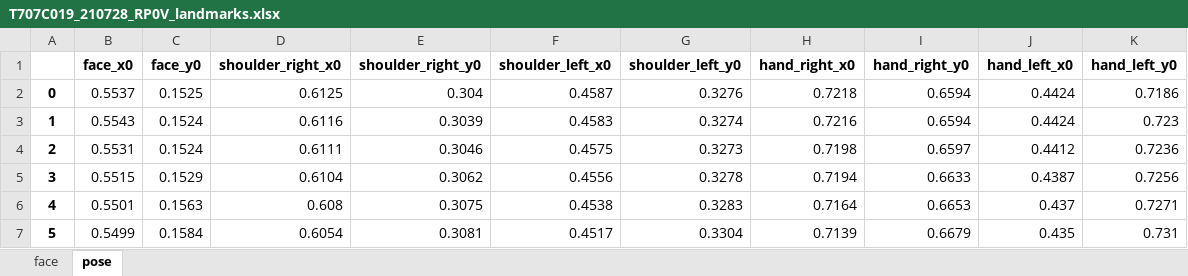
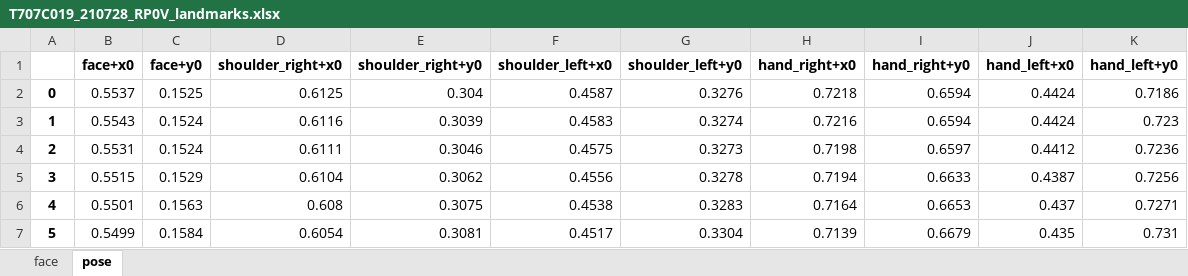
Before and after one commit to liquidturtle/transcending-harry, an Excel workbook: data_landmark_segmented/T707C019_210728_RP0V_landmarks.xlsx, sheet pose, drawn as a sheet; only a part is shown; values as stored, in another font and other column widths than the file's, no borders; the diff names each change by its address in the sheet, - before the commit and + after, or states it on an @@ line.

```diff
--- a/data_landmark_segmented/T707C019_210728_RP0V_landmarks.xlsx (sheet pose)
+++ b/data_landmark_segmented/T707C019_210728_RP0V_landmarks.xlsx (sheet pose)
-B1: face_x0
+B1: face+x0
-C1: face_y0
+C1: face+y0
-D1: shoulder_right_x0
+D1: shoulder_right+x0
-E1: shoulder_right_y0
+E1: shoulder_right+y0
-F1: shoulder_left_x0
+F1: shoulder_left+x0
-G1: shoulder_left_y0
+G1: shoulder_left+y0
-H1: hand_right_x0
+H1: hand_right+x0
-I1: hand_right_y0
+I1: hand_right+y0
-J1: hand_left_x0
+J1: hand_left+x0
-K1: hand_left_y0
+K1: hand_left+y0
```
Also changed, not shown: sheet face, data_landmark_segmented/T707C004_210728_RP0V_landmarks.xlsx, data_landmark_segmented/T707C006_210728_RP0V_landmarks.xlsx, 31 other files.
